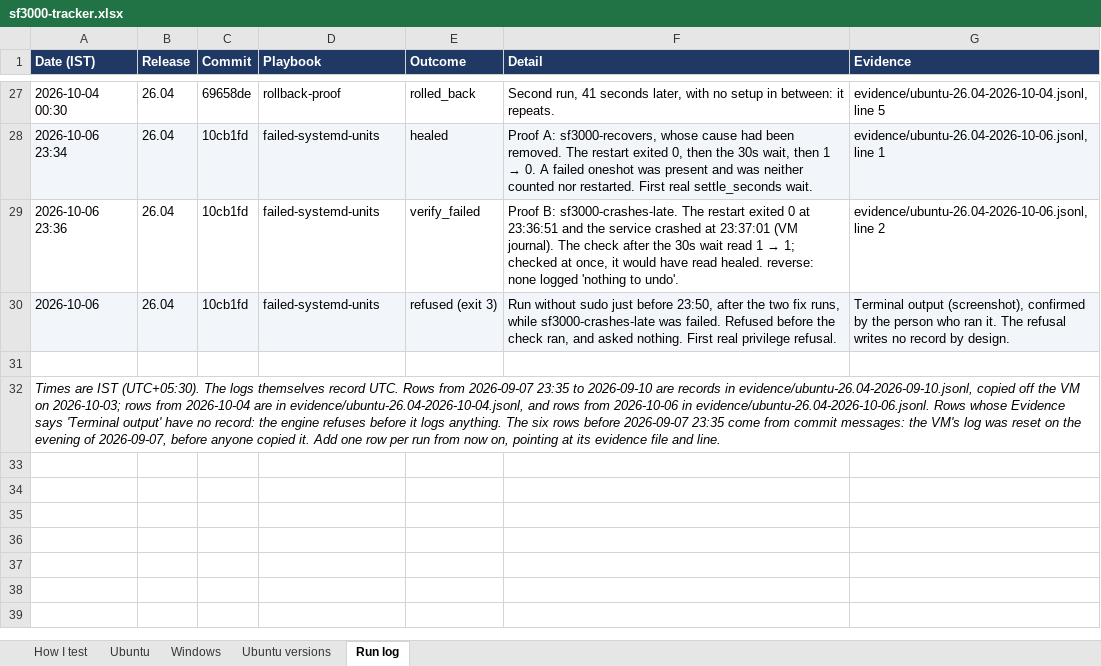
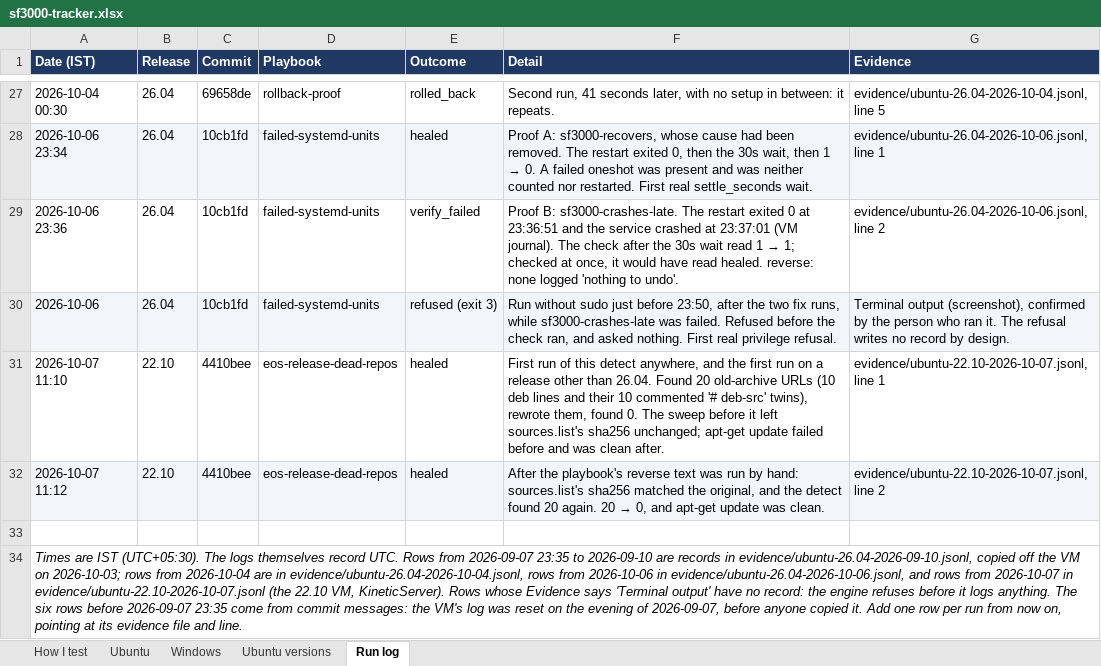
Before and after one commit to thelegend8105/sf-3000, an Excel workbook: docs/sf3000-tracker.xlsx, sheet Run log, drawn as a sheet; only a part is shown, gaps mark what is left out; values as stored, in another font and other column widths than the file's, no borders; addresses are those after the commit; the diff names each change by its address in the sheet, - before the commit and + after, or states it on an @@ line.

```diff
--- a/docs/sf3000-tracker.xlsx (sheet Run log)
+++ b/docs/sf3000-tracker.xlsx (sheet Run log)
+row 31: 2026-10-07 11:10 | 22.10 | 4410bee | eos-release-dead-repos | healed | First run of this detect anywhere, and the first run on a release other than 26.04. Found 20 old-archive URLs (10 deb lines and their 10 commented '# deb-src' twins), rewrote them, found 0. The sweep before it left sources.list's sha256 unchanged; apt-get update failed before and was clean after. | evidence/ubuntu-22.10-2026-10-07.jsonl, line 1
+row 32: 2026-10-07 11:12 | 22.10 | 4410bee | eos-release-dead-repos | healed | After the playbook's reverse text was run by hand: sources.list's sha256 matched the original, and the detect found 20 again. 20 → 0, and apt-get update was clean. | evidence/ubuntu-22.10-2026-10-07.jsonl, line 2
-A34 (Date (IST)): …in evidence/ubuntu-26.04-2026-10-04.jsonl, and rows from 2026-10-06 in evidence/ubuntu-26.04-2026-10-06.jsonl. Rows whose…
+A34 (Date (IST)): …in evidence/ubuntu-26.04-2026-10-04.jsonl, rows from 2026-10-06 in evidence/ubuntu-26.04-2026-10-06.jsonl, and rows from 2026-10-07 in evidence/ubuntu-22.10-2026-10-07.jsonl (the 22.10 VM, KineticServer). Rows whose…
```
Also changed, not shown: sheet Ubuntu, sheet Ubuntu versions, 6 other files.
